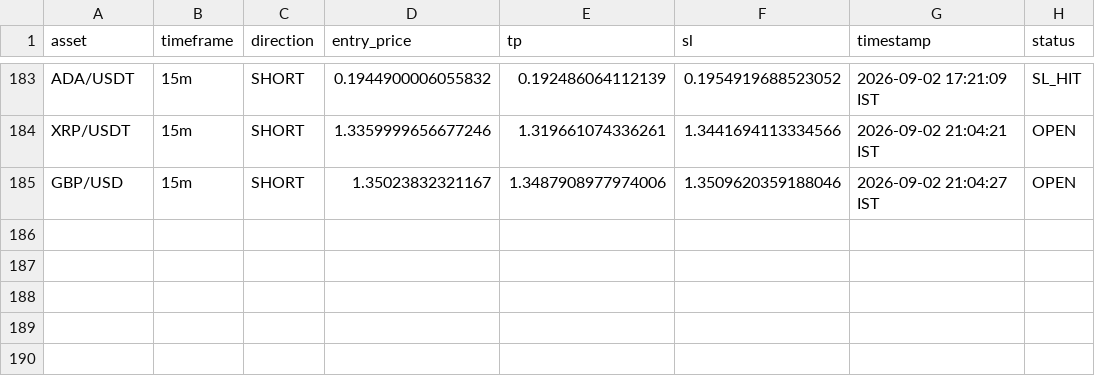
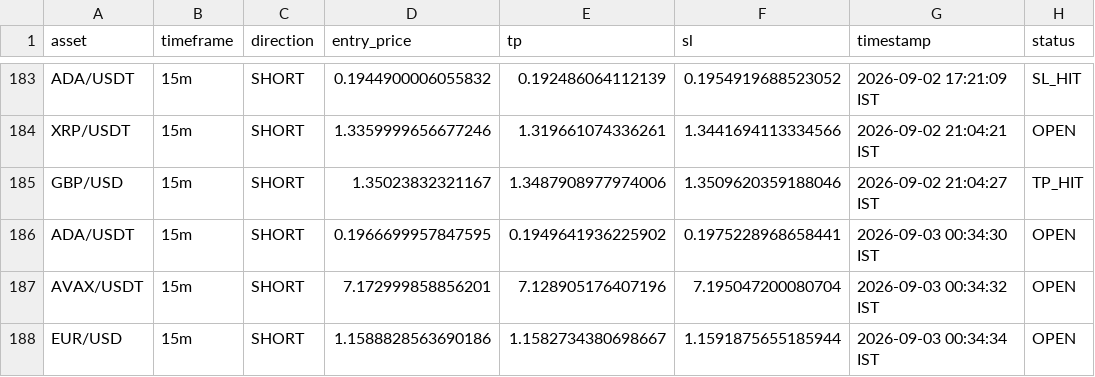
Before and after one commit to deepak3039/ai-trading-scanner, a CSV file: trade_log.csv, drawn as a sheet; only a part is shown, gaps mark what is left out.

```diff
--- a/trade_log.csv
+++ b/trade_log.csv
@@ -184,2 +184,5 @@ ADA/USDT,15m,SHORT,0.1944900006055832,0.192486064112139,0.1954919688523052,2026-
 XRP/USDT,15m,SHORT,1.3359999656677246,1.319661074336261,1.3441694113334566,2026-09-02 21:04:21 IST,OPEN
-GBP/USD,15m,SHORT,1.35023832321167,1.3487908977974006,1.3509620359188046,2026-09-02 21:04:27 IST,OPEN
+GBP/USD,15m,SHORT,1.35023832321167,1.3487908977974006,1.3509620359188046,2026-09-02 21:04:27 IST,TP_HIT
+ADA/USDT,15m,SHORT,0.1966699957847595,0.1949641936225902,0.1975228968658441,2026-09-03 00:34:30 IST,OPEN
+AVAX/USDT,15m,SHORT,7.172999858856201,7.128905176407196,7.195047200080704,2026-09-03 00:34:32 IST,OPEN
+EUR/USD,15m,SHORT,1.1588828563690186,1.1582734380698667,1.1591875655185944,2026-09-03 00:34:34 IST,OPEN
```
